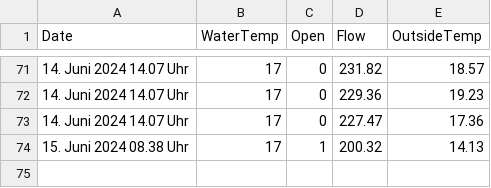
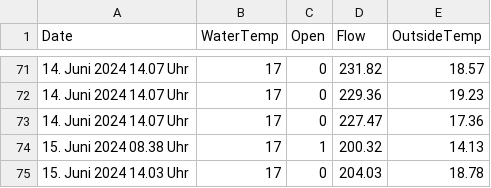
Before and after one commit to RobinSchmid7/letten_temperature, a CSV file: data/data.csv, drawn as a sheet; only a part is shown, gaps mark what is left out; the diff names each change by its address in the sheet, - before the commit and + after, or states it on an @@ line.

```diff
--- a/data/data.csv
+++ b/data/data.csv
+row 75: 15. Juni 2024 14.03 Uhr | 17 | 0 | 204.03 | 18.78
```
